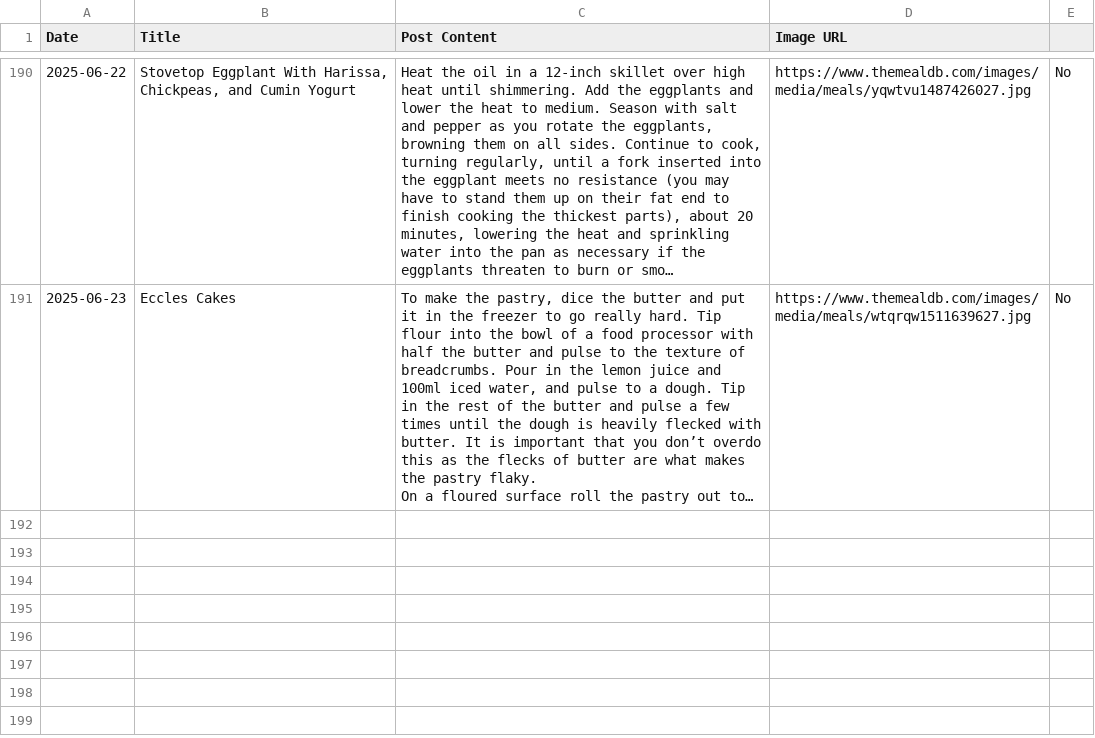
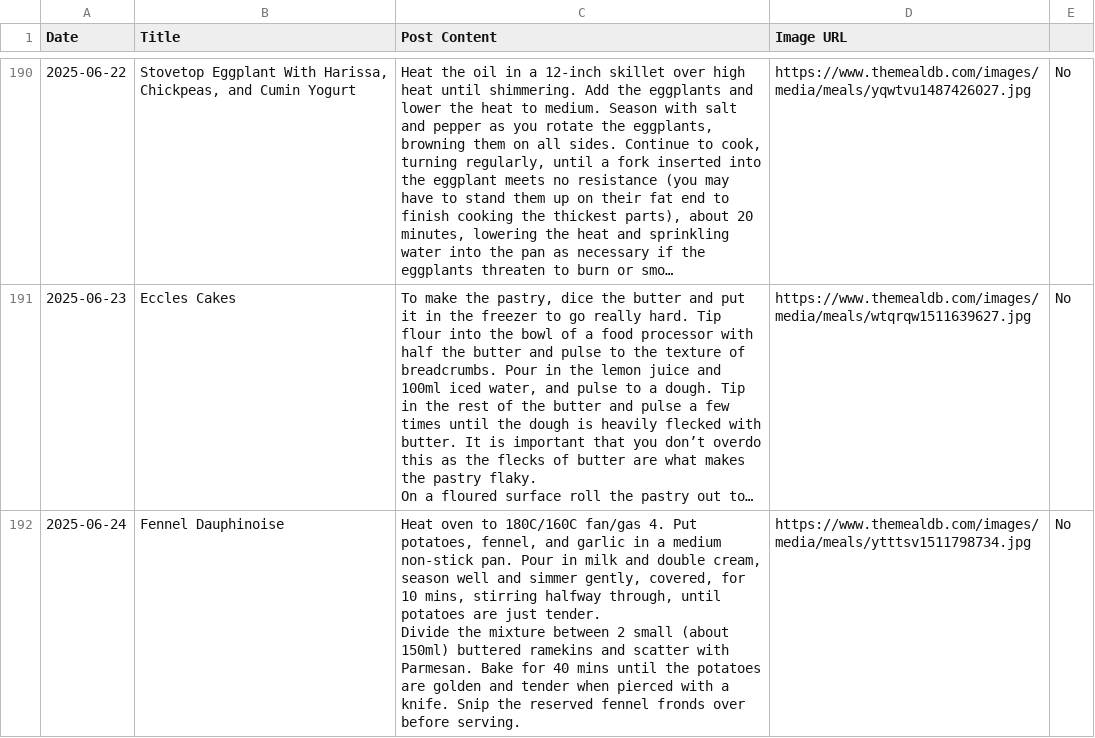
Before and after one commit to ImmutableType/X_IT_BTCETH_BOT, a CSV file: recipes.csv, drawn as a sheet; only a part is shown, gaps mark what is left out; long unchanged cells end in …; ↵ is a line break in a cell; the diff names each change by its address in the sheet, - before the commit and + after, or states it on an @@ line.

```diff
--- a/recipes.csv
+++ b/recipes.csv
+row 192: 2025-06-24 | Fennel Dauphinoise | Heat oven to 180C/160C fan/gas 4. Put potatoes, fennel, and garlic in a medium non-stick pan. Pour in milk and double cream, season well and simmer gently, covered, for 10 mins, stirring halfway through, until potatoes are just tender. ↵ Divide the mixture between 2 small (about 150ml) buttered ramekins and scatter with Parmesan. Bake for 40 mins until the potatoes are golden and tender when pierced with a knife. Snip the reserved fennel fronds over before serving. | https://www.themealdb.com/images/media/meals/ytttsv1511798734.jpg | No
```
